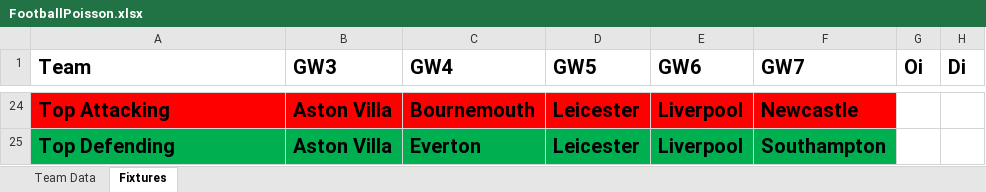
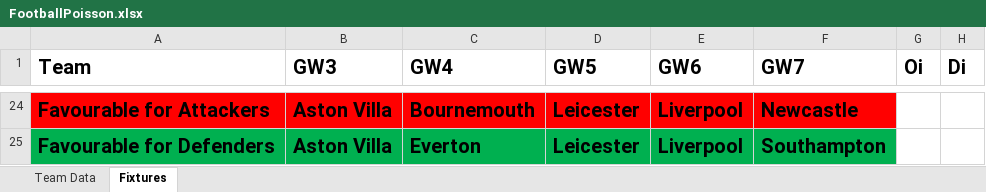
Before and after one commit to yutsz1203/FPL-Transfer-Planner, an Excel workbook: FootballPoisson.xlsx, sheet Fixtures, drawn as a sheet; only a part is shown, gaps mark what is left out; values as stored, in another font and other column widths than the file's, no borders; the diff covers the shown part only; the diff names each change by its address in the sheet, - before the commit and + after, or states it on an @@ line.

```diff
--- a/FootballPoisson.xlsx (sheet Fixtures)
+++ b/FootballPoisson.xlsx (sheet Fixtures)
-A24 (Team): Top Attacking
+A24 (Team): Favourable for Attackers
-A25 (Team): Top Defending
+A25 (Team): Favourable for Defenders
```
Also changed, not shown: 1 added row, 1 removed row, 16 moved rows and 8 edited cells elsewhere in this sheet, 1 other file.
